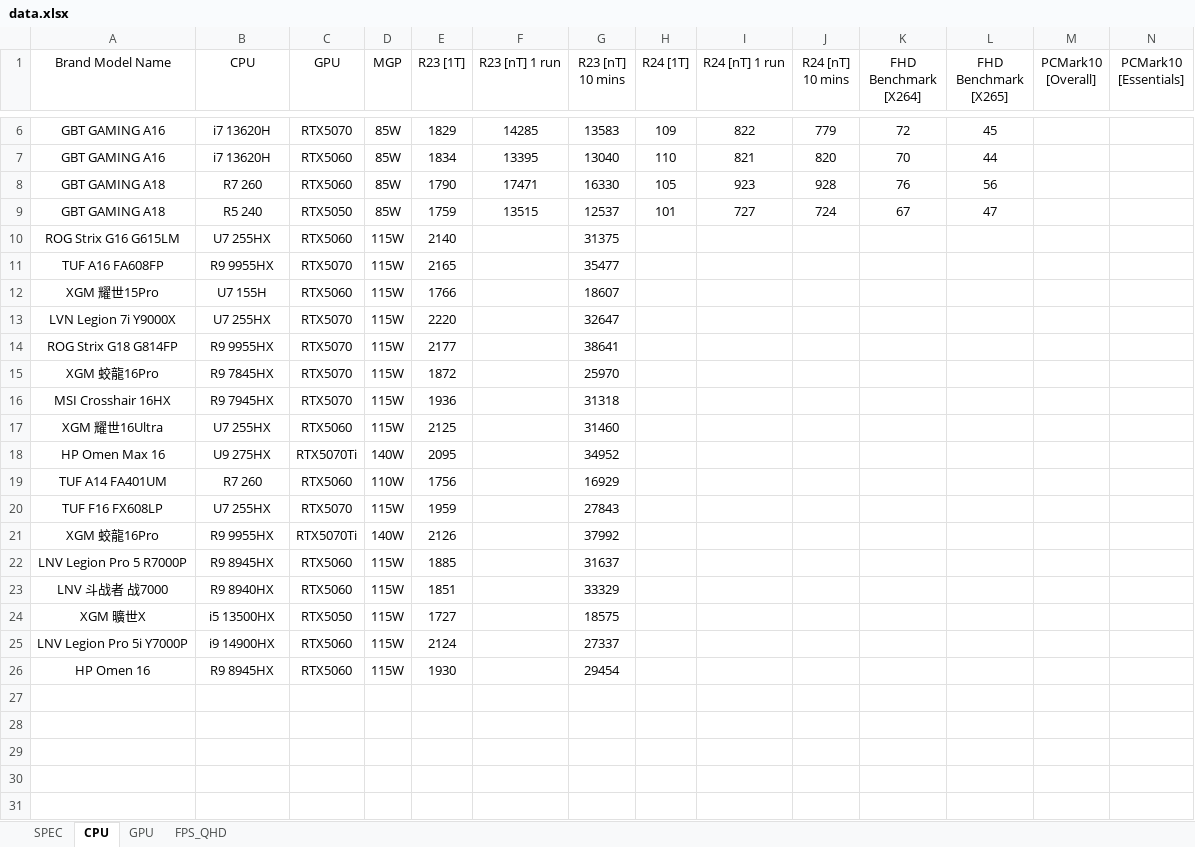
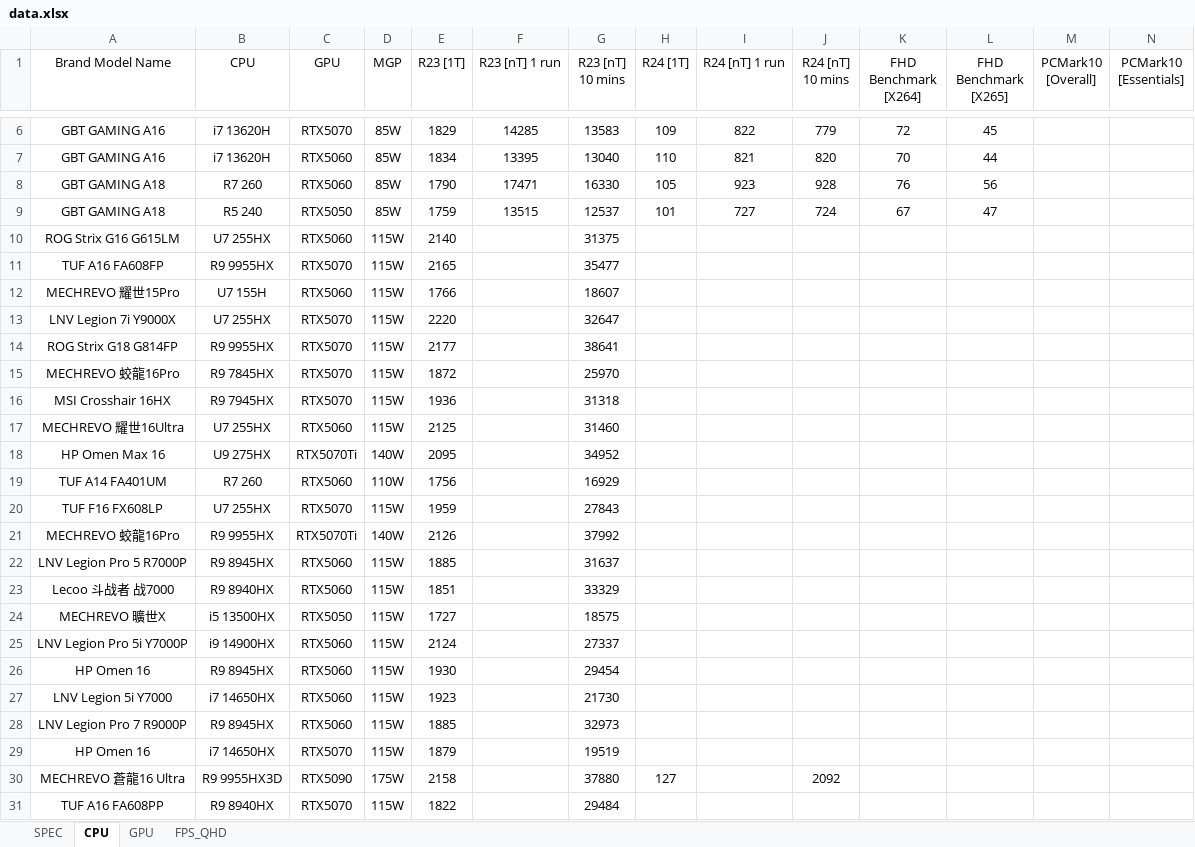
Before and after one commit to tomhuang223344/benchmark2, an Excel workbook: data.xlsx, sheet CPU, drawn as a sheet; only a part is shown, gaps mark what is left out; values as stored, in another font and other column widths than the file's, no borders; rows hold the shown columns only; the diff names each change by its address in the sheet, - before the commit and + after, or states it on an @@ line.

```diff
--- a/data.xlsx (sheet CPU)
+++ b/data.xlsx (sheet CPU)
-A12 (Brand Model Name): XGM 耀世15Pro
+A12 (Brand Model Name): MECHREVO 耀世15Pro
-A13 (Brand Model Name): LVN Legion 7i Y9000X
+A13 (Brand Model Name): LNV Legion 7i Y9000X
-A15 (Brand Model Name): XGM 蛟龍16Pro
+A15 (Brand Model Name): MECHREVO 蛟龍16Pro
-A17 (Brand Model Name): XGM 耀世16Ultra
+A17 (Brand Model Name): MECHREVO 耀世16Ultra
-A21 (Brand Model Name): XGM 蛟龍16Pro
+A21 (Brand Model Name): MECHREVO 蛟龍16Pro
-A23 (Brand Model Name): LNV 斗战者 战7000
+A23 (Brand Model Name): Lecoo 斗战者 战7000
-A24 (Brand Model Name): XGM 曠世X
+A24 (Brand Model Name): MECHREVO 曠世X
+row 27: LNV Legion 5i Y7000 | i7 14650HX | RTX5060 | 115W | 1923 |  | 21730
+row 28: LNV Legion Pro 7 R9000P | R9 8945HX | RTX5060 | 115W | 1885 |  | 32973
+row 29: HP Omen 16 | i7 14650HX | RTX5070 | 115W | 1879 |  | 19519
+row 30: MECHREVO 蒼龍16 Ultra | R9 9955HX3D | RTX5090 | 175W | 2158 |  | 37880 | 127 |  | 2092
+row 31: TUF A16 FA608PP | R9 8940HX | RTX5070 | 115W | 1822 |  | 29484
```
Also changed, not shown: sheet SPEC, sheet FPS_QHD, sheet GPU.
